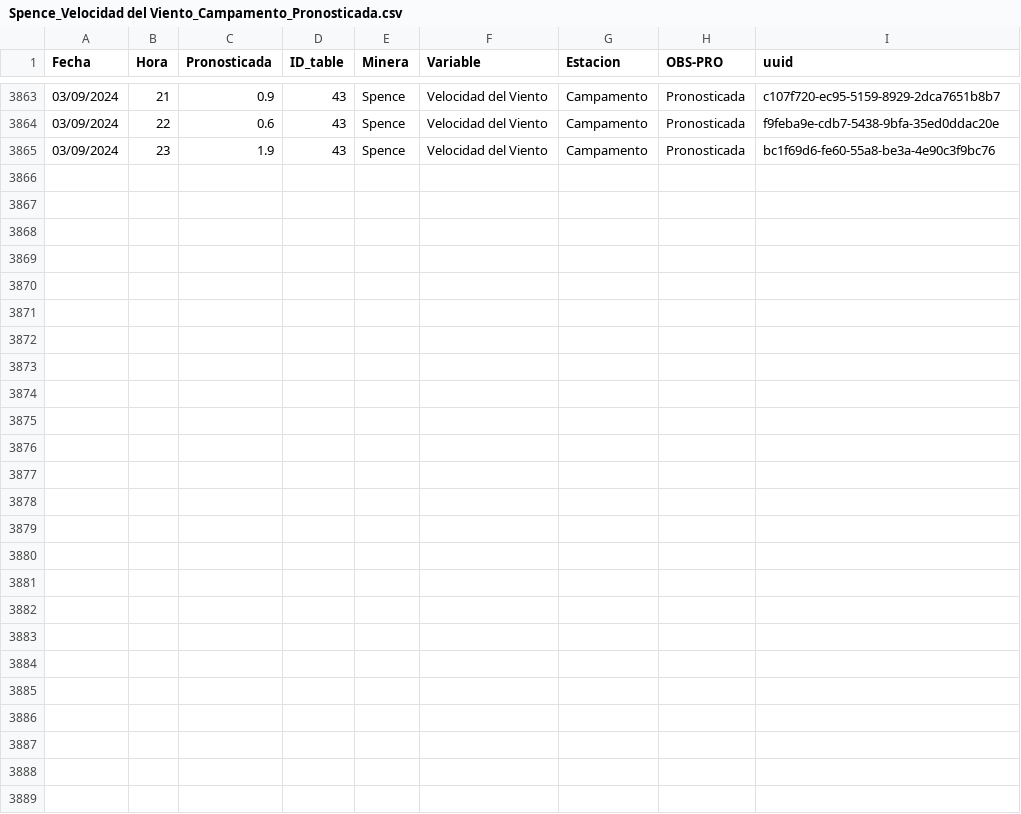
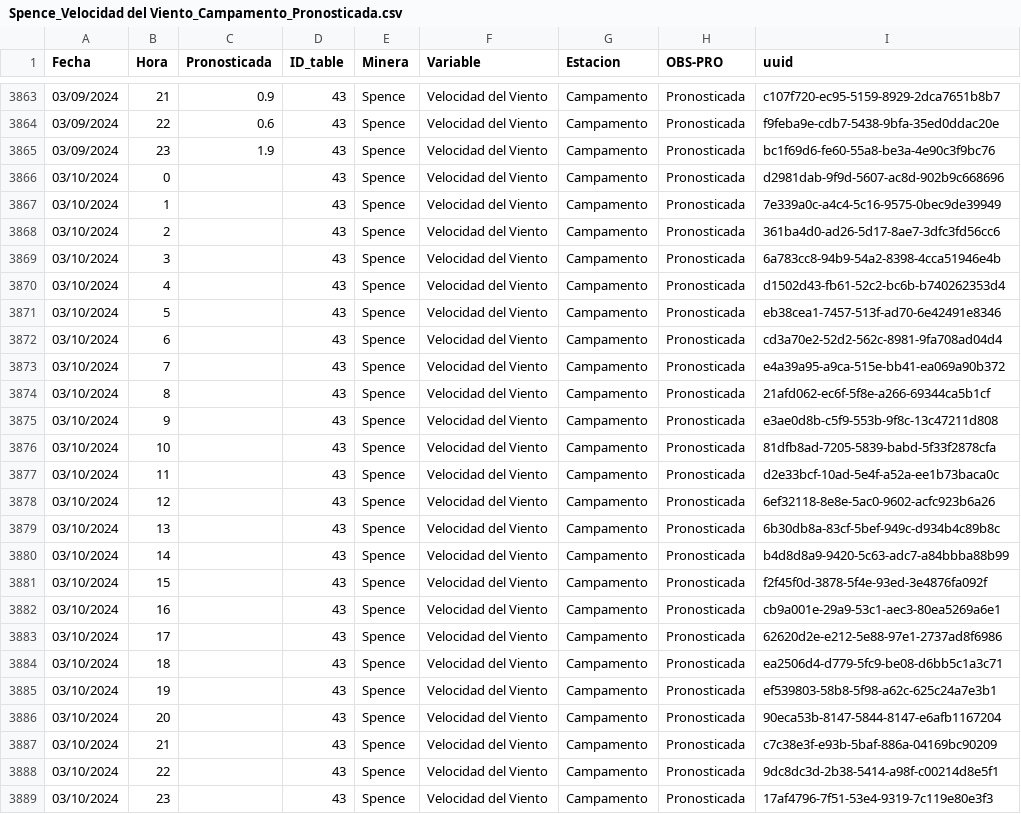
Before and after one commit to pedrosanhueza/geologer, a CSV file: data/Spence_Velocidad del Viento_Campamento_Pronosticada.csv, drawn as a sheet; only a part is shown, gaps mark what is left out.

Commit message:
Committing CSV file

```diff
--- a/data/Spence_Velocidad del Viento_Campamento_Pronosticada.csv
+++ b/data/Spence_Velocidad del Viento_Campamento_Pronosticada.csv
@@ -3865 +3865,25 @@ Fecha,Hora,Pronosticada,ID_table,Minera,Variable,Estacion,OBS-PRO,uuid
 03/09/2024,23,1.9,43,Spence,Velocidad del Viento,Campamento,Pronosticada,bc1f69d6-fe60-55a8-be3a-4e90c3f9bc76
+03/10/2024,0,,43,Spence,Velocidad del Viento,Campamento,Pronosticada,d2981dab-9f9d-5607-ac8d-902b9c668696
+03/10/2024,1,,43,Spence,Velocidad del Viento,Campamento,Pronosticada,7e339a0c-a4c4-5c16-9575-0bec9de39949
+03/10/2024,2,,43,Spence,Velocidad del Viento,Campamento,Pronosticada,361ba4d0-ad26-5d17-8ae7-3dfc3fd56cc6
+03/10/2024,3,,43,Spence,Velocidad del Viento,Campamento,Pronosticada,6a783cc8-94b9-54a2-8398-4cca51946e4b
+03/10/2024,4,,43,Spence,Velocidad del Viento,Campamento,Pronosticada,d1502d43-fb61-52c2-bc6b-b740262353d4
+03/10/2024,5,,43,Spence,Velocidad del Viento,Campamento,Pronosticada,eb38cea1-7457-513f-ad70-6e42491e8346
+03/10/2024,6,,43,Spence,Velocidad del Viento,Campamento,Pronosticada,cd3a70e2-52d2-562c-8981-9fa708ad04d4
+03/10/2024,7,,43,Spence,Velocidad del Viento,Campamento,Pronosticada,e4a39a95-a9ca-515e-bb41-ea069a90b372
+03/10/2024,8,,43,Spence,Velocidad del Viento,Campamento,Pronosticada,21afd062-ec6f-5f8e-a266-69344ca5b1cf
+03/10/2024,9,,43,Spence,Velocidad del Viento,Campamento,Pronosticada,e3ae0d8b-c5f9-553b-9f8c-13c47211d808
+03/10/2024,10,,43,Spence,Velocidad del Viento,Campamento,Pronosticada,81dfb8ad-7205-5839-babd-5f33f2878cfa
+03/10/2024,11,,43,Spence,Velocidad del Viento,Campamento,Pronosticada,d2e33bcf-10ad-5e4f-a52a-ee1b73baca0c
+03/10/2024,12,,43,Spence,Velocidad del Viento,Campamento,Pronosticada,6ef32118-8e8e-5ac0-9602-acfc923b6a26
+03/10/2024,13,,43,Spence,Velocidad del Viento,Campamento,Pronosticada,6b30db8a-83cf-5bef-949c-d934b4c89b8c
+03/10/2024,14,,43,Spence,Velocidad del Viento,Campamento,Pronosticada,b4d8d8a9-9420-5c63-adc7-a84bbba88b99
+03/10/2024,15,,43,Spence,Velocidad del Viento,Campamento,Pronosticada,f2f45f0d-3878-5f4e-93ed-3e4876fa092f
+03/10/2024,16,,43,Spence,Velocidad del Viento,Campamento,Pronosticada,cb9a001e-29a9-53c1-aec3-80ea5269a6e1
+03/10/2024,17,,43,Spence,Velocidad del Viento,Campamento,Pronosticada,62620d2e-e212-5e88-97e1-2737ad8f6986
+03/10/2024,18,,43,Spence,Velocidad del Viento,Campamento,Pronosticada,ea2506d4-d779-5fc9-be08-d6bb5c1a3c71
+03/10/2024,19,,43,Spence,Velocidad del Viento,Campamento,Pronosticada,ef539803-58b8-5f98-a62c-625c24a7e3b1
+03/10/2024,20,,43,Spence,Velocidad del Viento,Campamento,Pronosticada,90eca53b-8147-5844-8147-e6afb1167204
+03/10/2024,21,,43,Spence,Velocidad del Viento,Campamento,Pronosticada,c7c38e3f-e93b-5baf-886a-04169bc90209
+03/10/2024,22,,43,Spence,Velocidad del Viento,Campamento,Pronosticada,9dc8dc3d-2b38-5414-a98f-c00214d8e5f1
+03/10/2024,23,,43,Spence,Velocidad del Viento,Campamento,Pronosticada,17af4796-7f51-53e4-9319-7c119e80e3f3
```
